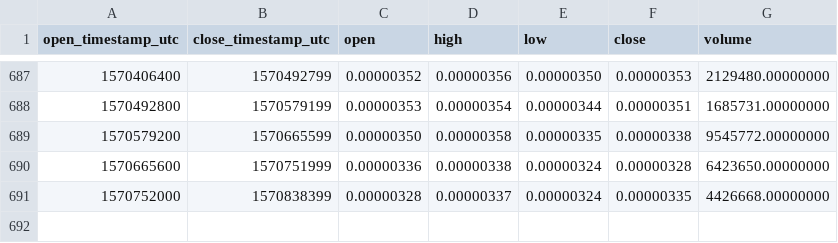
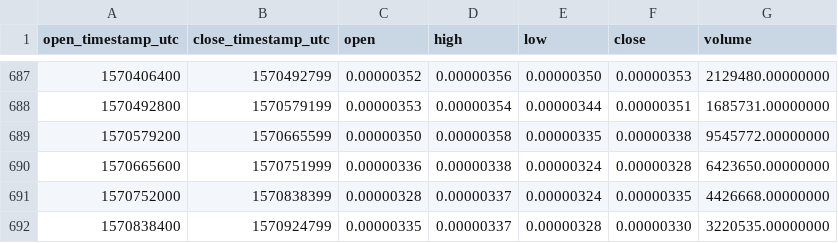
Before and after one commit to cryptobigbro/binance-BTSBTC, a CSV file: binance-BTSBTC-1d.csv, drawn as a sheet; only a part is shown, gaps mark what is left out; the diff names each change by its address in the sheet, - before the commit and + after, or states it on an @@ line.

Commit message:
Update OHLCV data.

```diff
--- a/binance-BTSBTC-1d.csv
+++ b/binance-BTSBTC-1d.csv
+row 692: 1570838400 | 1570924799 | 0.00000335 | 0.00000337 | 0.00000328 | 0.00000330 | 3220535.00000000
```
Also changed, not shown: 1 other file.
